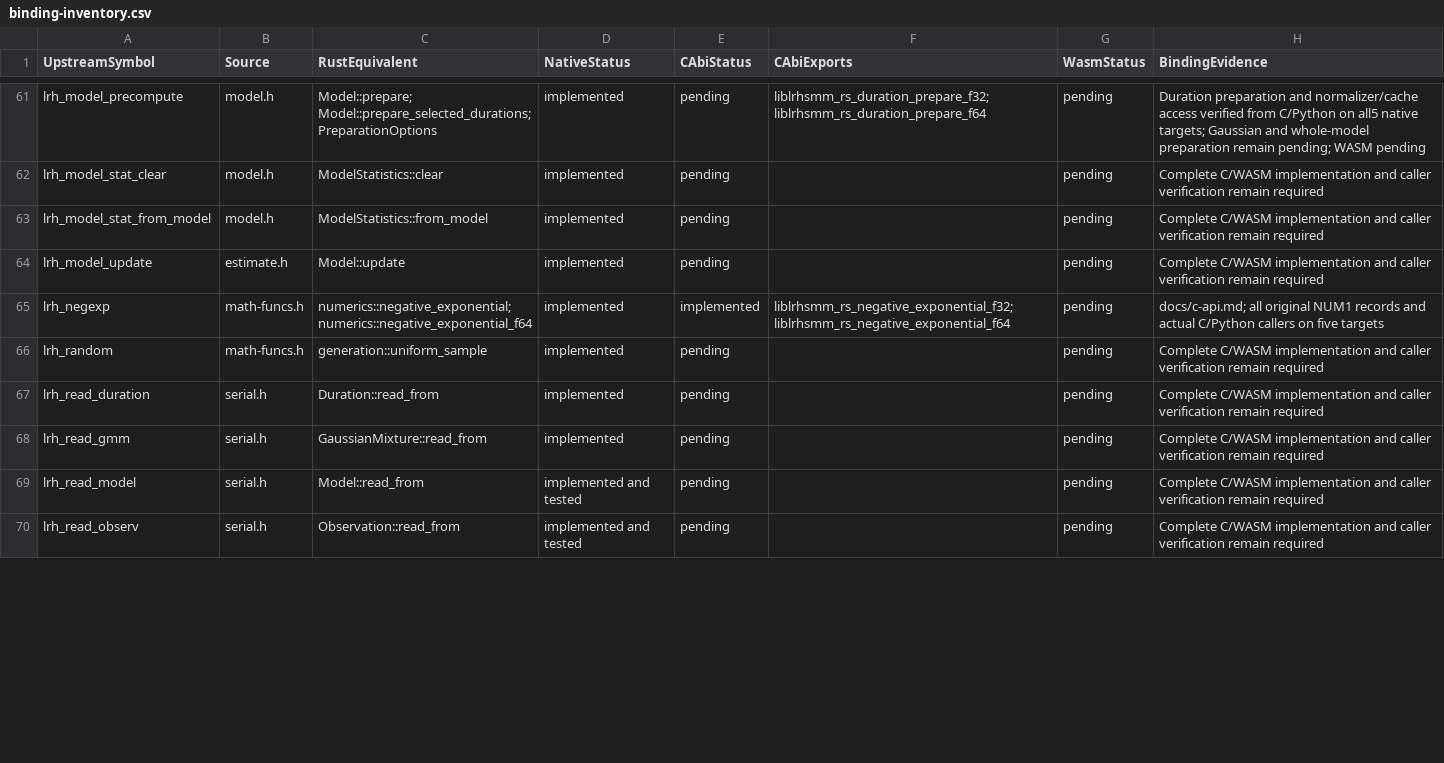
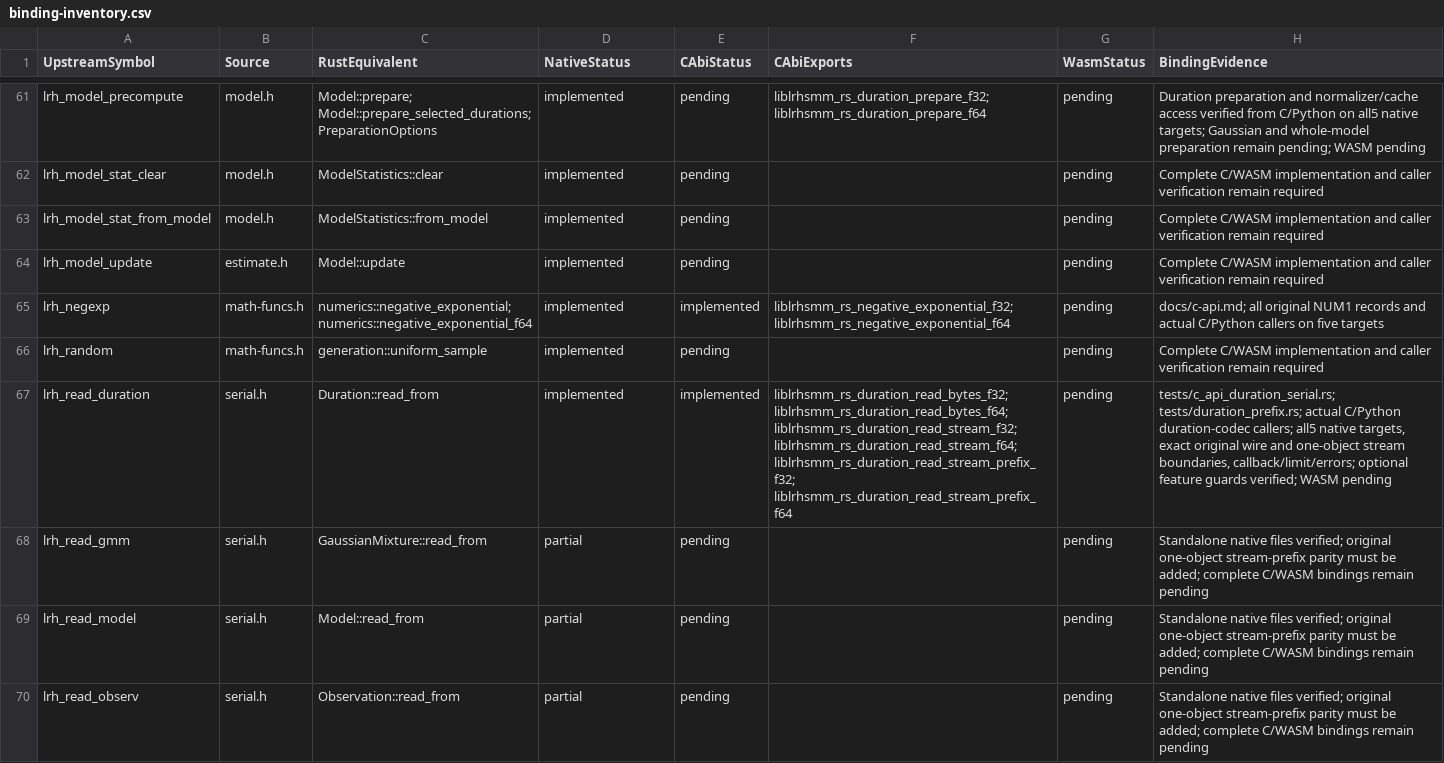
Before and after one commit to Lqm1/liblrhsmm-rs, a CSV file: docs/binding-inventory.csv, drawn as a sheet; only a part is shown, gaps mark what is left out; the diff covers the shown part only.

```diff
--- a/docs/binding-inventory.csv
+++ b/docs/binding-inventory.csv
@@ -66,5 +66,5 @@
 "lrh_random","math-funcs.h","generation::uniform_sample","implemented","pending","","pending","Complete C/WASM implementation and caller verification remain required"
-"lrh_read_duration","serial.h","Duration::read_from","implemented","pending","","pending","Complete C/WASM implementation and caller verification remain required"
-"lrh_read_gmm","serial.h","GaussianMixture::read_from","implemented","pending","","pending","Complete C/WASM implementation and caller verification remain required"
-"lrh_read_model","serial.h","Model::read_from","implemented and tested","pending","","pending","Complete C/WASM implementation and caller verification remain required"
-"lrh_read_observ","serial.h","Observation::read_from","implemented and tested","pending","","pending","Complete C/WASM implementation and caller verification remain required"
+"lrh_read_duration","serial.h","Duration::read_from","implemented","implemented","liblrhsmm_rs_duration_read_bytes_f32; liblrhsmm_rs_duration_read_bytes_f64; liblrhsmm_rs_duration_read_stream_f32; liblrhsmm_rs_duration_read_stream_f64; liblrhsmm_rs_duration_read_stream_prefix_f32; liblrhsmm_rs_duration_read_stream_prefix_f64","pending","tests/c_api_duration_serial.rs; tests/duration_prefix.rs; actual C/Python duration-codec callers; all5 native targets, exact original wire and one-object stream boundaries, callback/limit/errors; optional feature guards verified; WASM pending"
+"lrh_read_gmm","serial.h","GaussianMixture::read_from","partial","pending","","pending","Standalone native files verified; original one-object stream-prefix parity must be added; complete C/WASM bindings remain pending"
+"lrh_read_model","serial.h","Model::read_from","partial","pending","","pending","Standalone native files verified; original one-object stream-prefix parity must be added; complete C/WASM bindings remain pending"
+"lrh_read_observ","serial.h","Observation::read_from","partial","pending","","pending","Standalone native files verified; original one-object stream-prefix parity must be added; complete C/WASM bindings remain pending"
```
Also changed, not shown: 11 edited cells elsewhere in this file, docs/api-inventory.csv, 13 other files.
